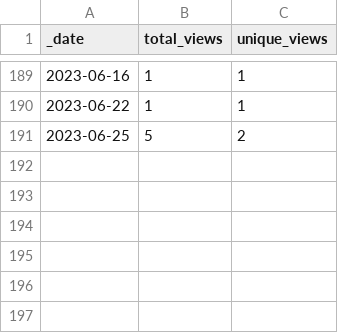
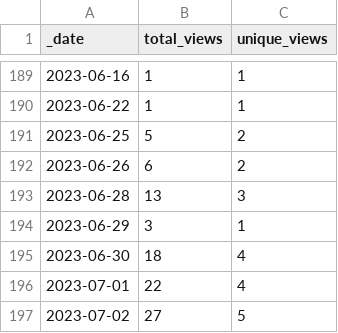
Before and after one commit to AlexRogalskiy/android-patterns, a CSV file: traffic/views.csv, drawn as a sheet; only a part is shown, gaps mark what is left out.

```diff
--- a/traffic/views.csv
+++ b/traffic/views.csv
@@ -191 +191,7 @@ _date,total_views,unique_views
 2023-06-25,5,2
+2023-06-26,6,2
+2023-06-28,13,3
+2023-06-29,3,1
+2023-06-30,18,4
+2023-07-01,22,4
+2023-07-02,27,5
```
Also changed, not shown: traffic/clones.csv, 1 other file.
